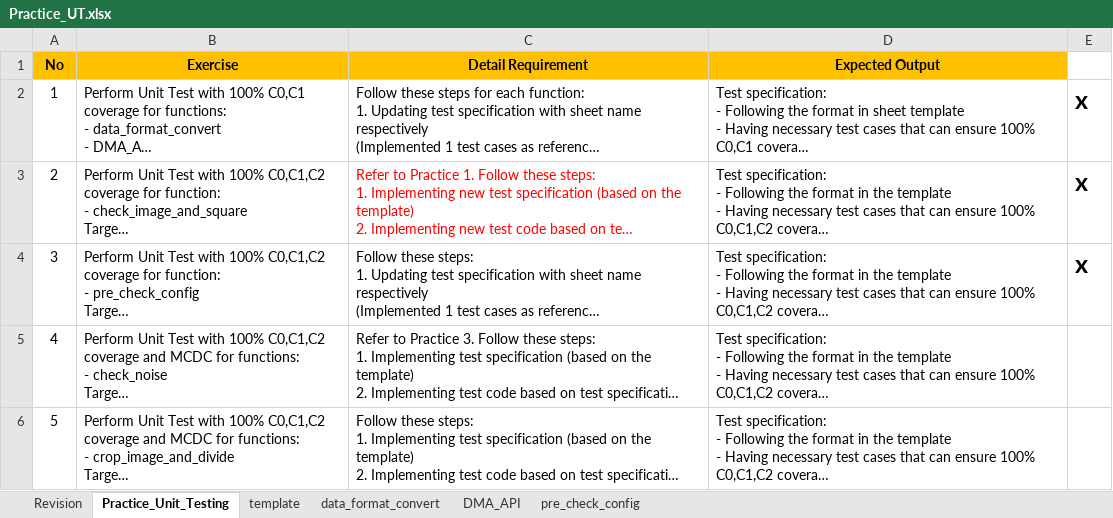
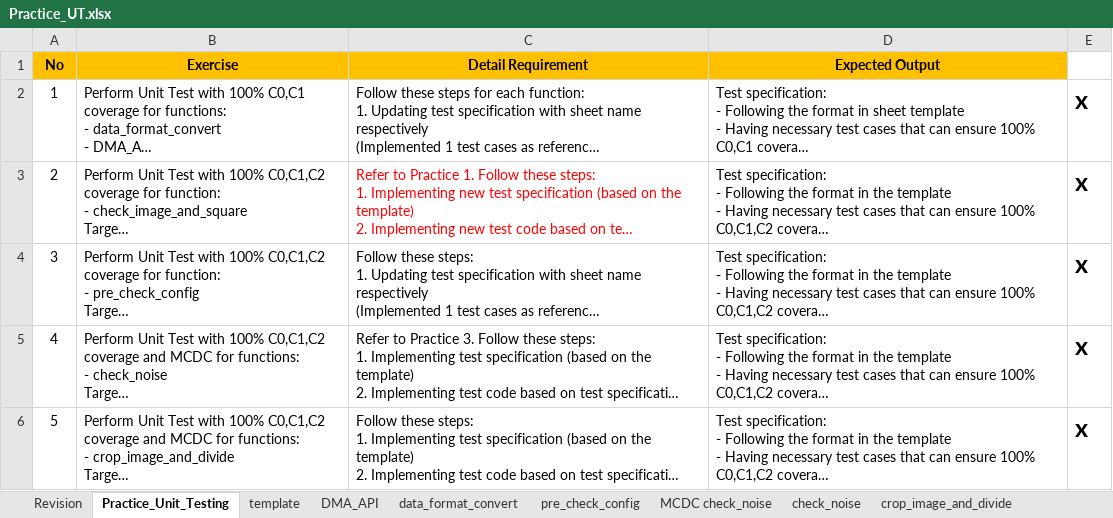
Before and after one commit to TommyandTina/Linux-Lab, an Excel workbook: MAR-2024/2103/UT/Practice_UT.xlsx, sheet Practice_Unit_Testing, drawn as a sheet; long unchanged cells end in …; values as stored, in another font and other column widths than the file's, no borders; the diff names each change by its address in the sheet, - before the commit and + after, or states it on an @@ line.

Commit message:
29/03 done Unit Test

```diff
--- a/MAR-2024/2103/UT/Practice_UT.xlsx (sheet Practice_Unit_Testing)
+++ b/MAR-2024/2103/UT/Practice_UT.xlsx (sheet Practice_Unit_Testing)
+sheet tab: MCDC check_noise
+sheet tab: check_noise
+sheet tab: crop_image_and_divide
@@ sheet tab order changed: Revision | Practice_Unit_Testing | template | DMA_API | data_format_convert | pre_check_config | MCDC check_noise | check_noise | crop_image_and_divide @@
-E5:E6: (empty)
+E5:E6: x
```
Also changed, not shown: 35 other files.
